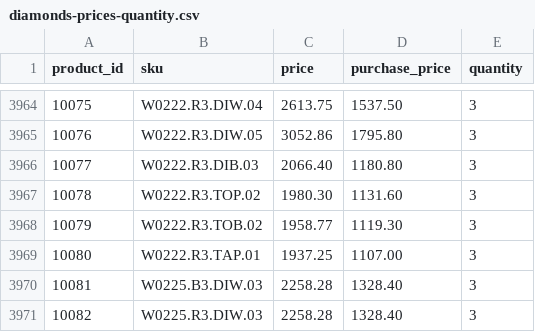
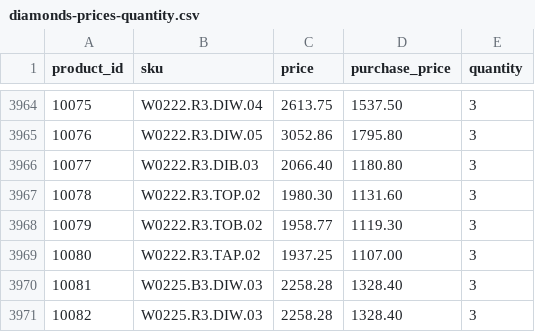
Before and after one commit to G-LOVRIN/BestDiamonds-CSV, a CSV file: diamonds-prices-quantity.csv, drawn as a sheet; only a part is shown, gaps mark what is left out; the diff covers the shown part only.

```diff
--- a/diamonds-prices-quantity.csv
+++ b/diamonds-prices-quantity.csv
@@ -3968,3 +3968,3 @@ product_id,sku,price,purchase_price,quantity
 10079,W0222.R3.TOB.02,1958.77,1119.30,3
-10080,W0222.R3.TAP.01,1937.25,1107.00,3
+10080,W0222.R3.TAP.02,1937.25,1107.00,3
 10081,W0225.B3.DIW.03,2258.28,1328.40,3
```
Also changed, not shown: 22 edited cells elsewhere in this file, 1 other file.
